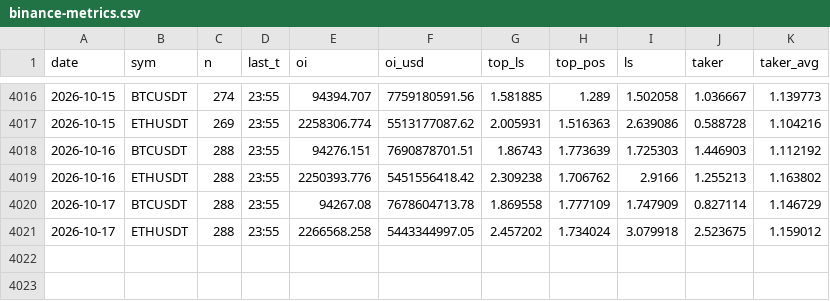
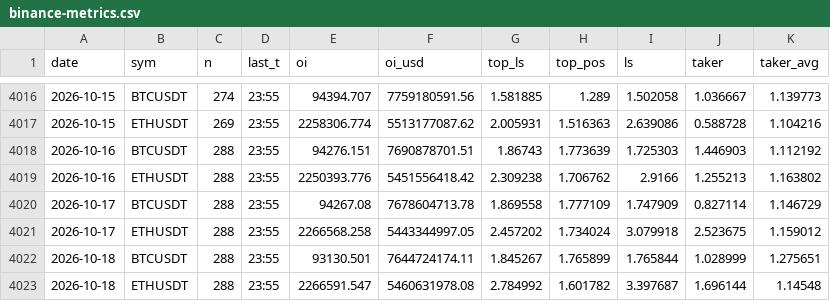
Before and after one commit to capitalflowai-app/capitalflowai-app.github.io, a CSV file: archiwum/binance-metrics.csv, drawn as a sheet; only a part is shown, gaps mark what is left out.

```diff
--- a/archiwum/binance-metrics.csv
+++ b/archiwum/binance-metrics.csv
@@ -4021 +4021,3 @@ date,sym,n,last_t,oi,oi_usd,top_ls,top_pos,ls,taker,taker_avg
 2026-10-17,ETHUSDT,288,23:55,2266568.258,5443344997.05,2.457202,1.734024,3.079918,2.523675,1.159012
+2026-10-18,BTCUSDT,288,23:55,93130.501,7644724174.11,1.845267,1.765899,1.765844,1.028999,1.275651
+2026-10-18,ETHUSDT,288,23:55,2266591.547,5460631978.08,2.784992,1.601782,3.397687,1.696144,1.14548
```
Also changed, not shown: archiwum/krypto-dziennik.csv, archiwum/ng-dziennik.csv, 10 other files.
